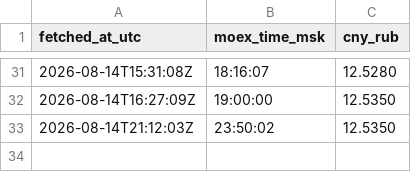
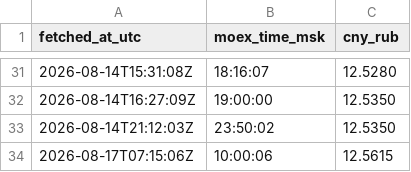
Before and after one commit to ruslanprashchurovich/cbr-rates, a CSV file: data/cny_rub.csv, drawn as a sheet; only a part is shown, gaps mark what is left out.

```diff
--- a/data/cny_rub.csv
+++ b/data/cny_rub.csv
@@ -33 +33,2 @@ fetched_at_utc,moex_time_msk,cny_rub
 2026-08-14T21:12:03Z,23:50:02,12.5350
+2026-08-17T07:15:06Z,10:00:06,12.5615
```
